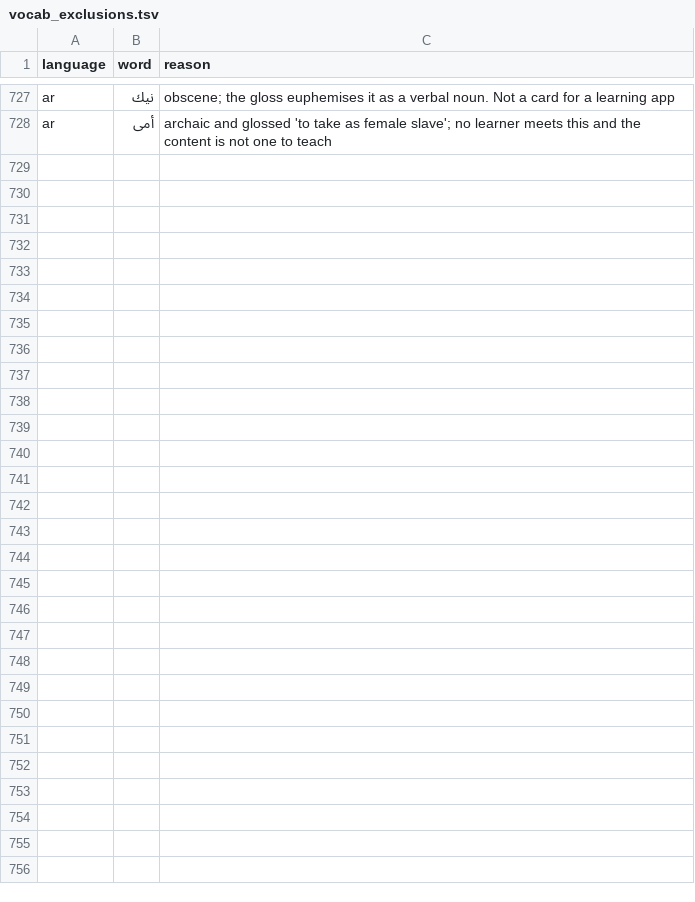
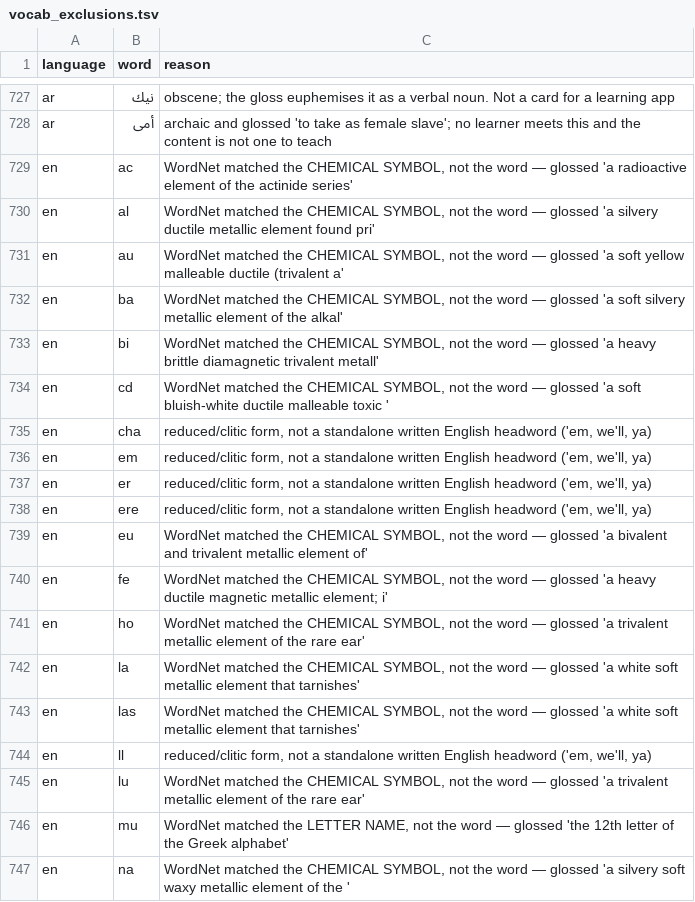
Before and after one commit to CorneliuSmith/polyglot-srs, a TSV file: data/vocab_exclusions.tsv, drawn as a sheet; only a part is shown, gaps mark what is left out; the diff covers the shown part only.

```diff
--- a/data/vocab_exclusions.tsv
+++ b/data/vocab_exclusions.tsv
@@ -728 +728,20 @@ ar	نيك	obscene; the gloss euphemises it as a verbal noun. Not a card for a le
 ar	أمى	archaic and glossed 'to take as female slave'; no learner meets this and the content is not one to teach
+en	ac	WordNet matched the CHEMICAL SYMBOL, not the word — glossed 'a radioactive element of the actinide series'
+en	al	WordNet matched the CHEMICAL SYMBOL, not the word — glossed 'a silvery ductile metallic element found pri'
+en	au	WordNet matched the CHEMICAL SYMBOL, not the word — glossed 'a soft yellow malleable ductile (trivalent a'
+en	ba	WordNet matched the CHEMICAL SYMBOL, not the word — glossed 'a soft silvery metallic element of the alkal'
+en	bi	WordNet matched the CHEMICAL SYMBOL, not the word — glossed 'a heavy brittle diamagnetic trivalent metall'
+en	cd	WordNet matched the CHEMICAL SYMBOL, not the word — glossed 'a soft bluish-white ductile malleable toxic '
+en	cha	reduced/clitic form, not a standalone written English headword ('em, we'll, ya)
+en	em	reduced/clitic form, not a standalone written English headword ('em, we'll, ya)
+en	er	reduced/clitic form, not a standalone written English headword ('em, we'll, ya)
+en	ere	reduced/clitic form, not a standalone written English headword ('em, we'll, ya)
+en	eu	WordNet matched the CHEMICAL SYMBOL, not the word — glossed 'a bivalent and trivalent metallic element of'
+en	fe	WordNet matched the CHEMICAL SYMBOL, not the word — glossed 'a heavy ductile magnetic metallic element; i'
+en	ho	WordNet matched the CHEMICAL SYMBOL, not the word — glossed 'a trivalent metallic element of the rare ear'
+en	la	WordNet matched the CHEMICAL SYMBOL, not the word — glossed 'a white soft metallic element that tarnishes'
+en	las	WordNet matched the CHEMICAL SYMBOL, not the word — glossed 'a white soft metallic element that tarnishes'
+en	ll	reduced/clitic form, not a standalone written English headword ('em, we'll, ya)
+en	lu	WordNet matched the CHEMICAL SYMBOL, not the word — glossed 'a trivalent metallic element of the rare ear'
+en	mu	WordNet matched the LETTER NAME, not the word — glossed 'the 12th letter of the Greek alphabet'
+en	na	WordNet matched the CHEMICAL SYMBOL, not the word — glossed 'a silvery soft waxy metallic element of the '
```
Also changed, not shown: 18 added rows elsewhere in this file, data/en_frequency.tsv, 1 other file.
